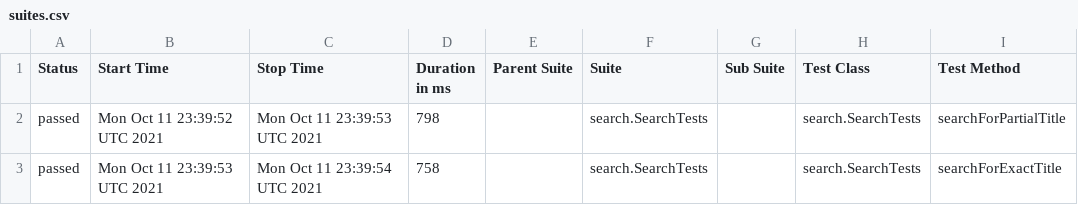
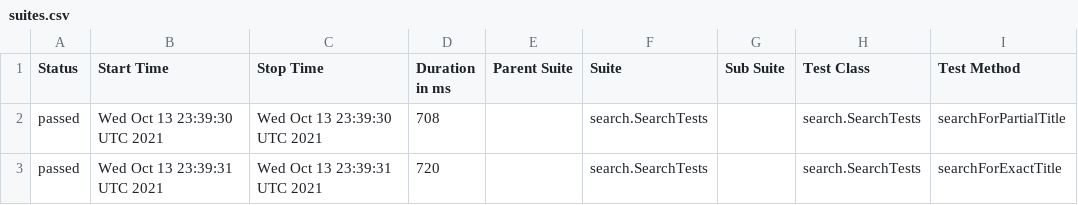
Before and after one commit to reinaldorossetti/playwright-java, a CSV file: chrome/data/suites.csv, drawn as a sheet; only a part is shown; the diff names each change by its address in the sheet, - before the commit and + after, or states it on an @@ line.

```diff
--- a/chrome/data/suites.csv
+++ b/chrome/data/suites.csv
-B2 (Start Time): Mon Oct 11 23:39:52 UTC 2021
+B2 (Start Time): Wed Oct 13 23:39:30 UTC 2021
-C2 (Stop Time): Mon Oct 11 23:39:53 UTC 2021
+C2 (Stop Time): Wed Oct 13 23:39:30 UTC 2021
-D2 (Duration in ms): 798
+D2 (Duration in ms): 708
-B3 (Start Time): Mon Oct 11 23:39:53 UTC 2021
+B3 (Start Time): Wed Oct 13 23:39:31 UTC 2021
-C3 (Stop Time): Mon Oct 11 23:39:54 UTC 2021
+C3 (Stop Time): Wed Oct 13 23:39:31 UTC 2021
-D3 (Duration in ms): 758
+D3 (Duration in ms): 720
```
Also changed, not shown: 17 other files.
